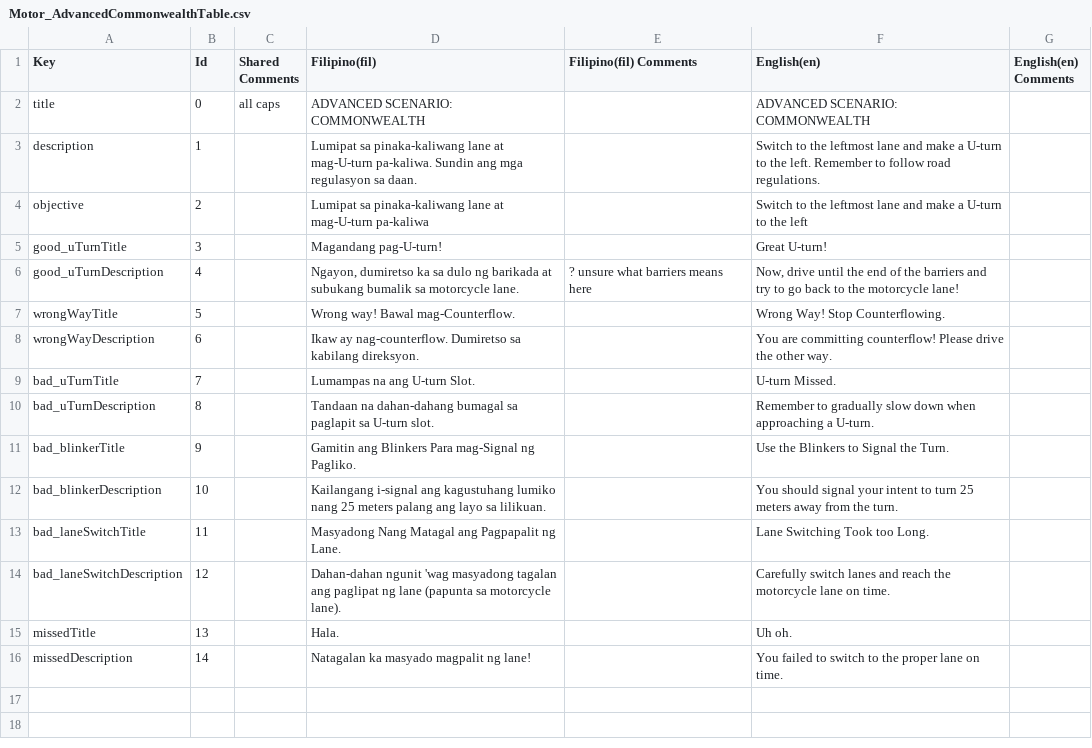
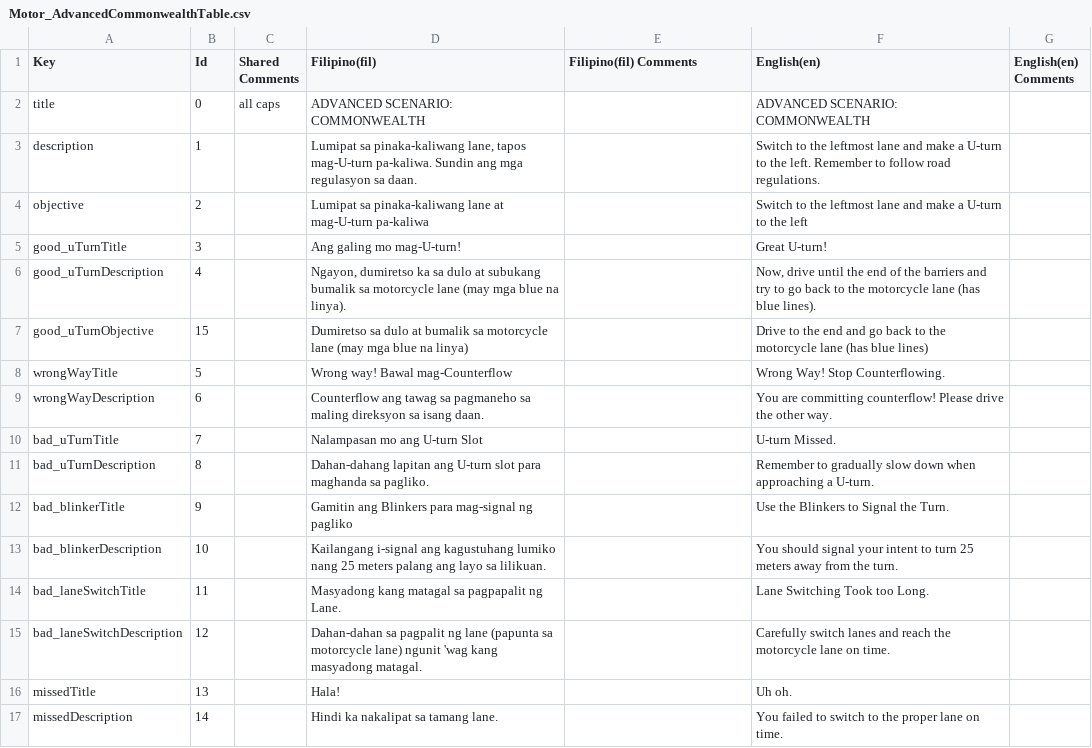
Before and after one commit to VDispo/Metrocycle-2.0, a CSV file: Assets/Localization/Translations (CSVs)/Motor_AdvancedCommonwealthTable.csv, drawn as a sheet.

```diff
--- a/Assets/Localization/Translations (CSVs)/Motor_AdvancedCommonwealthTable.csv
+++ b/Assets/Localization/Translations (CSVs)/Motor_AdvancedCommonwealthTable.csv
@@ -2,15 +2,16 @@ Key,Id,Shared Comments,Filipino(fil),Filipino(fil) Comments,English(en),English(
 title,0,all caps,ADVANCED SCENARIO: COMMONWEALTH,,ADVANCED SCENARIO: COMMONWEALTH,
-description,1,,Lumipat sa pinaka-kaliwang lane at mag-U-turn pa-kaliwa. Sundin ang mga regulasyon sa daan.,,Switch to the leftmost lane and make a U-turn to the left. Remember to follow road regulations.,
+description,1,,"Lumipat sa pinaka-kaliwang lane, tapos mag-U-turn pa-kaliwa. Sundin ang mga regulasyon sa daan.",,Switch to the leftmost lane and make a U-turn to the left. Remember to follow road regulations.,
 objective,2,,Lumipat sa pinaka-kaliwang lane at mag-U-turn pa-kaliwa,,Switch to the leftmost lane and make a U-turn to the left,
-good_uTurnTitle,3,,Magandang pag-U-turn!,,Great U-turn!,
-good_uTurnDescription,4,,"Ngayon, dumiretso ka sa dulo ng barikada at subukang bumalik sa motorcycle lane.",? unsure what barriers means here,"Now, drive until the end of the barriers and try to go back to the motorcycle lane!",
-wrongWayTitle,5,,Wrong way! Bawal mag-Counterflow.,,Wrong Way! Stop Counterflowing.,
-wrongWayDescription,6,,Ikaw ay nag-counterflow. Dumiretso sa kabilang direksyon.,,You are committing counterflow! Please drive the other way.,
-bad_uTurnTitle,7,,Lumampas na ang U-turn Slot.,,U-turn Missed.,
-bad_uTurnDescription,8,,Tandaan na dahan-dahang bumagal sa paglapit sa U-turn slot.,,Remember to gradually slow down when approaching a U-turn.,
-bad_blinkerTitle,9,,Gamitin ang Blinkers Para mag-Signal ng Pagliko.,,Use the Blinkers to Signal the Turn.,
+good_uTurnTitle,3,,Ang galing mo mag-U-turn!,,Great U-turn!,
+good_uTurnDescription,4,,"Ngayon, dumiretso ka sa dulo at subukang bumalik sa motorcycle lane (may mga blue na linya).",,"Now, drive until the end of the barriers and try to go back to the motorcycle lane (has blue lines).",
+good_uTurnObjective,15,,Dumiretso sa dulo at bumalik sa motorcycle lane (may mga blue na linya),,Drive to the end and go back to the motorcycle lane (has blue lines),
+wrongWayTitle,5,,Wrong way! Bawal mag-Counterflow,,Wrong Way! Stop Counterflowing.,
+wrongWayDescription,6,,Counterflow ang tawag sa pagmaneho sa maling direksyon sa isang daan.,,You are committing counterflow! Please drive the other way.,
+bad_uTurnTitle,7,,Nalampasan mo ang U-turn Slot,,U-turn Missed.,
+bad_uTurnDescription,8,,Dahan-dahang lapitan ang U-turn slot para maghanda sa pagliko.,,Remember to gradually slow down when approaching a U-turn.,
+bad_blinkerTitle,9,,Gamitin ang Blinkers para mag-signal ng pagliko,,Use the Blinkers to Signal the Turn.,
 bad_blinkerDescription,10,,Kailangang i-signal ang kagustuhang lumiko nang 25 meters palang ang layo sa lilikuan.,,You should signal your intent to turn 25 meters away from the turn.,
-bad_laneSwitchTitle,11,,Masyadong Nang Matagal ang Pagpapalit ng Lane.,,Lane Switching Took too Long.,
-bad_laneSwitchDescription,12,,Dahan-dahan ngunit 'wag masyadong tagalan ang paglipat ng lane (papunta sa motorcycle lane).,,Carefully switch lanes and reach the motorcycle lane on time.,
-missedTitle,13,,Hala.,,Uh oh.,
-missedDescription,14,,Natagalan ka masyado magpalit ng lane!,,You failed to switch to the proper lane on time.,
+bad_laneSwitchTitle,11,,Masyadong kang matagal sa pagpapalit ng Lane.,,Lane Switching Took too Long.,
+bad_laneSwitchDescription,12,,Dahan-dahan sa pagpalit ng lane (papunta sa motorcycle lane) ngunit 'wag kang masyadong matagal.,,Carefully switch lanes and reach the motorcycle lane on time.,
+missedTitle,13,,Hala!,,Uh oh.,
+missedDescription,14,,Hindi ka nakalipat sa tamang lane.,,You failed to switch to the proper lane on time.,
```
Also changed, not shown: Assets/Localization/Translations (CSVs)/GenericPromptsTable.csv, Assets/Localization/Translations (CSVs)/Motor_AdvancedEDSATable.csv, 49 other files.
